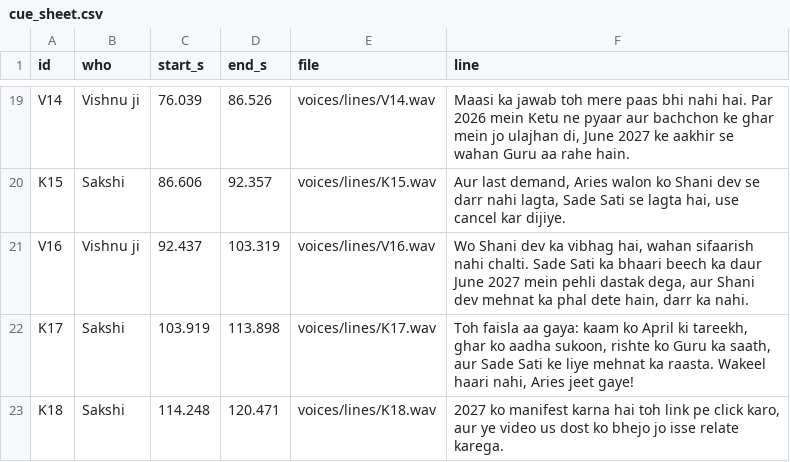
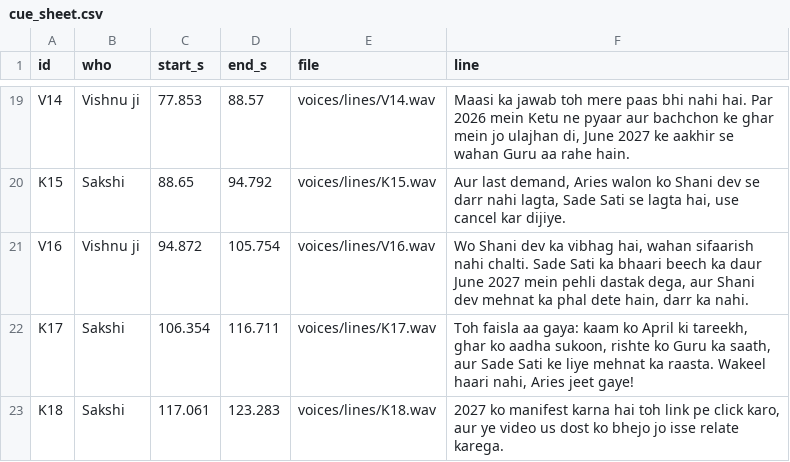
Before and after one commit to ashish91aggarwal-alt/AI, a CSV file: tarot-talk/videos/molbhav-aries/voices/cue_sheet.csv, drawn as a sheet; only a part is shown, gaps mark what is left out; the diff covers the shown part only; the diff names each change by its address in the sheet, - before the commit and + after, or states it on an @@ line.

```diff
--- a/tarot-talk/videos/molbhav-aries/voices/cue_sheet.csv
+++ b/tarot-talk/videos/molbhav-aries/voices/cue_sheet.csv
-C19 (start_s): 76.039
+C19 (start_s): 77.853
-D19 (end_s): 86.526
+D19 (end_s): 88.57
-C20 (start_s): 86.606
+C20 (start_s): 88.65
-D20 (end_s): 92.357
+D20 (end_s): 94.792
-C21 (start_s): 92.437
+C21 (start_s): 94.872
-D21 (end_s): 103.319
+D21 (end_s): 105.754
-C22 (start_s): 103.919
+C22 (start_s): 106.354
-D22 (end_s): 113.898
+D22 (end_s): 116.711
-C23 (start_s): 114.248
+C23 (start_s): 117.061
-D23 (end_s): 120.471
+D23 (end_s): 123.283
```
Also changed, not shown: 32 edited cells elsewhere in this file, 20 other files.
